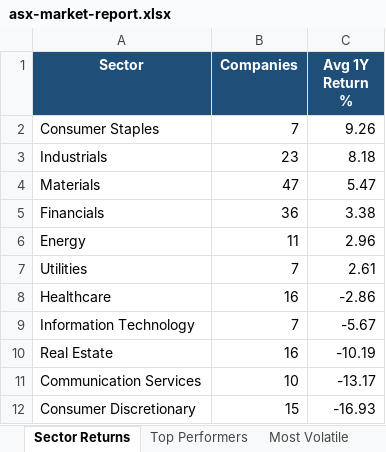
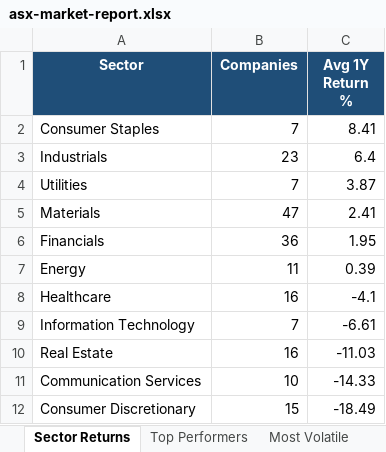
Before and after one commit to anurag7171/asx-market-analytics, an Excel workbook: reports/asx-market-report.xlsx, sheet Sector Returns, drawn as a sheet; values as stored, in another font and other column widths than the file's, no borders; conditional formats not drawn; removed rows and columns are numbered as before the commit, all else as after; the diff names each change by its address in the sheet, - before the commit and + after, or states it on an @@ line.

```diff
--- a/reports/asx-market-report.xlsx (sheet Sector Returns)
+++ b/reports/asx-market-report.xlsx (sheet Sector Returns)
-C2 (Avg 1Y Return %): 9.26
+C2 (Avg 1Y Return %): 8.41
-C3 (Avg 1Y Return %): 8.18
+C3 (Avg 1Y Return %): 6.4
+row 4: Utilities | 7 | 3.87
-C5 (Avg 1Y Return %): 5.47
+C5 (Avg 1Y Return %): 2.41
-C6 (Avg 1Y Return %): 3.38
+C6 (Avg 1Y Return %): 1.95
-C7 (Avg 1Y Return %): 2.96
+C7 (Avg 1Y Return %): 0.39
-row 7: Utilities | 7 | 2.61
-C8 (Avg 1Y Return %): -2.86
+C8 (Avg 1Y Return %): -4.1
-C9 (Avg 1Y Return %): -5.67
+C9 (Avg 1Y Return %): -6.61
-C10 (Avg 1Y Return %): -10.19
+C10 (Avg 1Y Return %): -11.03
-C11 (Avg 1Y Return %): -13.17
+C11 (Avg 1Y Return %): -14.33
-C12 (Avg 1Y Return %): -16.93
+C12 (Avg 1Y Return %): -18.49
```
Also changed, not shown: sheet Top Performers, sheet Most Volatile, sheet Max Drawdown, sheet Sector Turnover, 2 other files.
